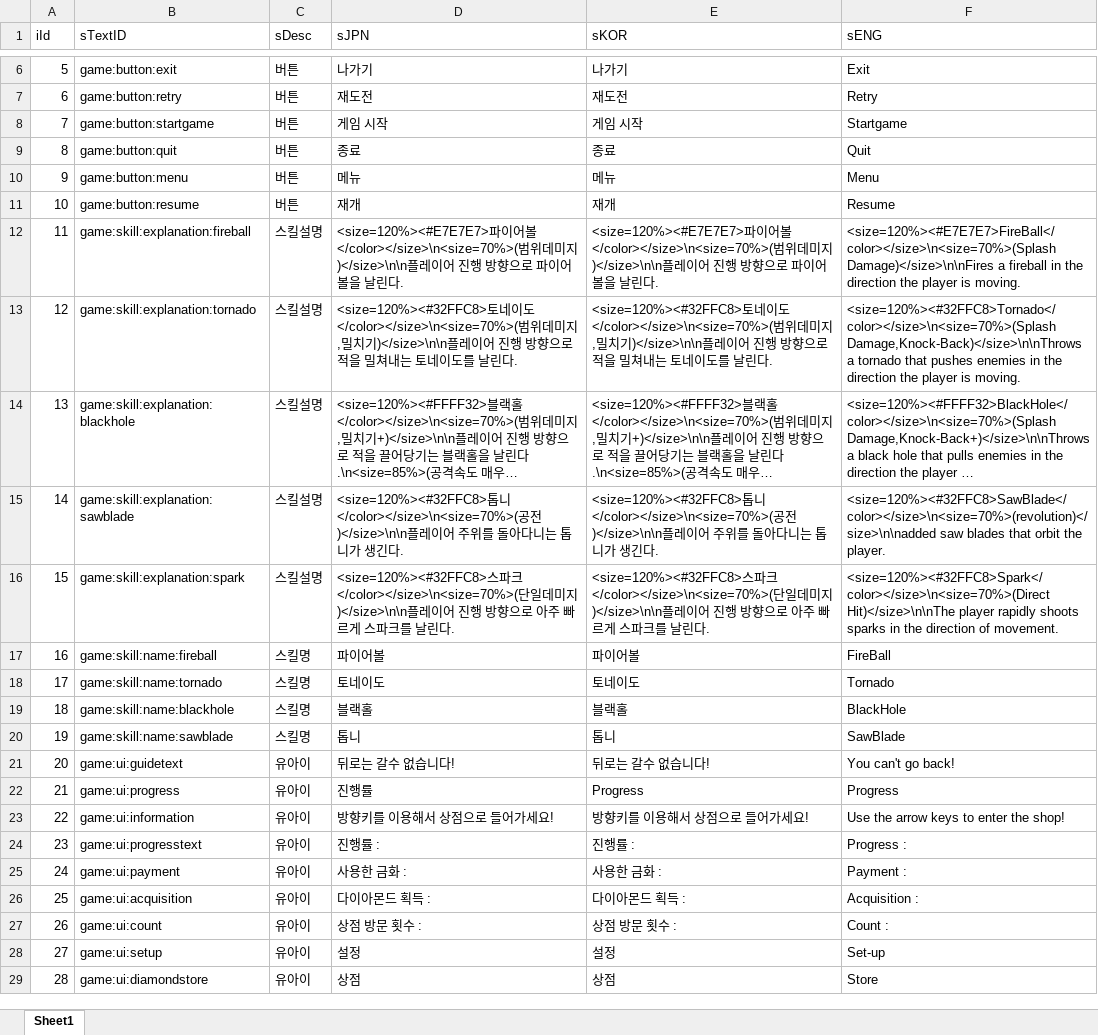
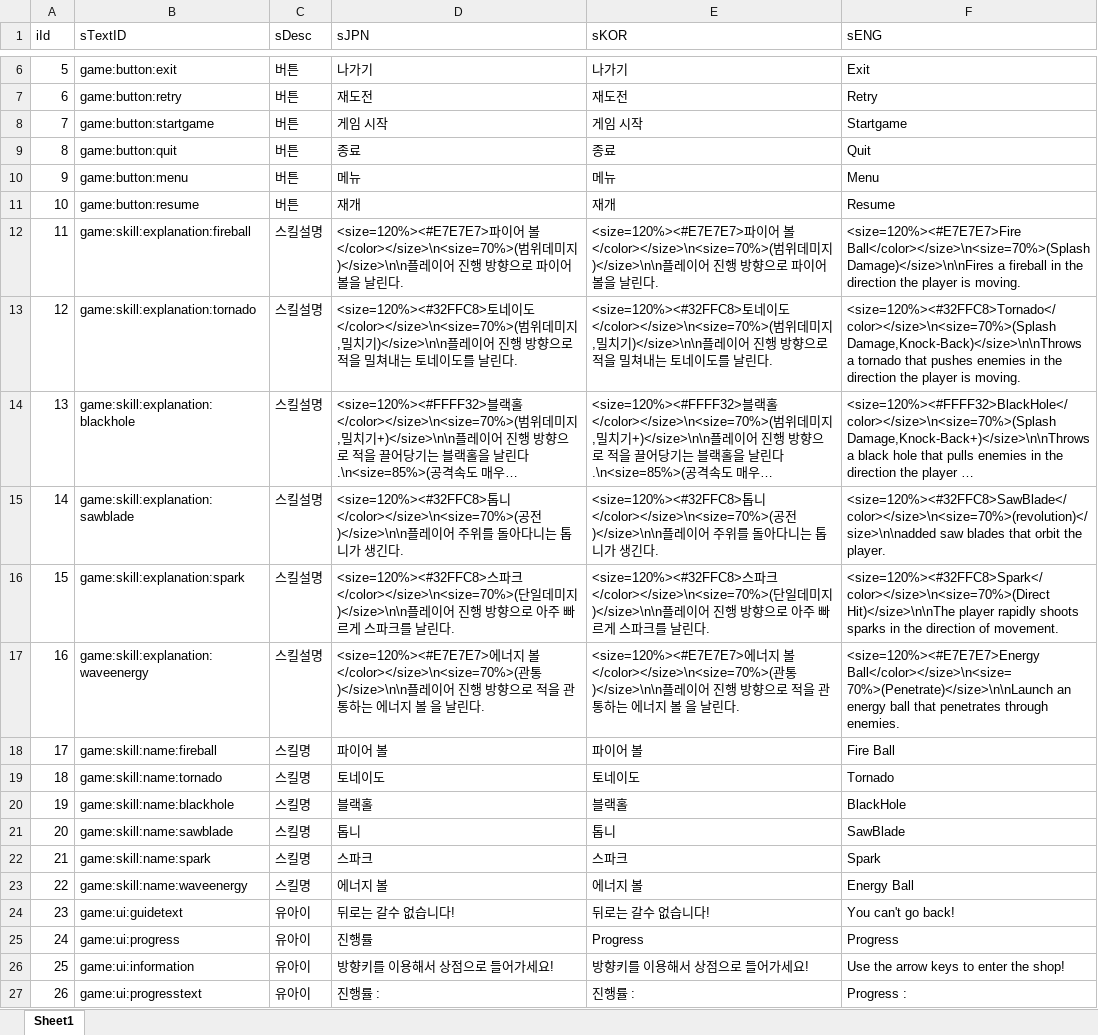
Before and after one commit to sangkyu156/Project02_2, an Excel workbook: DataBase/TextDB.xlsx, sheet Sheet1, drawn as a sheet; only a part is shown, gaps mark what is left out; the shorter side is filled out with more unchanged rows; long unchanged cells end in …; values as stored, in another font and other column widths than the file's, no borders; addresses are those after the commit; the diff names each change by its address in the sheet, - before the commit and + after, or states it on an @@ line.

```diff
--- a/DataBase/TextDB.xlsx (sheet Sheet1)
+++ b/DataBase/TextDB.xlsx (sheet Sheet1)
-D12 (sJPN): …이어볼</color></size>\n<size=70%>(…
+D12 (sJPN): …이어 볼</color></size>\n<size=70%>(…
-E12 (sKOR): …이어볼</color></size>\n<size=70%>(…
+E12 (sKOR): …이어 볼</color></size>\n<size=70%>(…
-F12 (sENG): <size=120%><#E7E7E7>FireBall</color></size>\n<size=70%>(Splash Damage)</size>\n\nFires a…
+F12 (sENG): <size=120%><#E7E7E7>Fire Ball</color></size>\n<size=70%>(Splash Damage)</size>\n\nFires a…
+row 17: 16 | game:skill:explanation:waveenergy | 스킬설명 | <size=120%><#E7E7E7>에너지 볼</color></size>\n<size=70%>(관통)</size>\n\n플레이어 진행 방향으로 적을 관통하는 에너지 볼 을 날린다. | <size=120%><#E7E7E7>에너지 볼</color></size>\n<size=70%>(관통)</size>\n\n플레이어 진행 방향으로 적을 관통하는 에너지 볼 을 날린다. | <size=120%><#E7E7E7>Energy Ball</color></size>\n<size=70%>(Penetrate)</size>\n\nLaunch an energy ball that penetrates through enemies.
@@ column A (iId) renumbered from row 18 down @@
-D18 (sJPN): 파이어볼
+D18 (sJPN): 파이어 볼
-E18 (sKOR): 파이어볼
+E18 (sKOR): 파이어 볼
-F18 (sENG): FireBall
+F18 (sENG): Fire Ball
+row 22: 21 | game:skill:name:spark | 스킬명 | 스파크 | 스파크 | Spark
+row 23: 22 | game:skill:name:waveenergy | 스킬명 | 에너지 볼 | 에너지 볼 | Energy Ball
```
Also changed, not shown: 45 other files.
